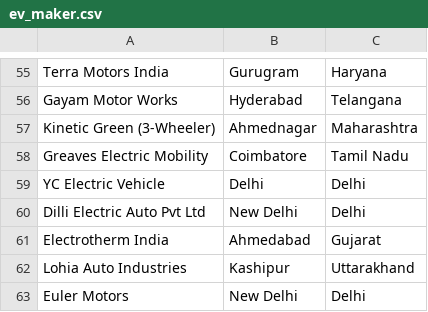
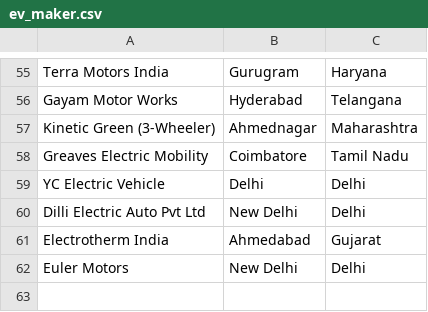
Before and after one commit to dietadestina/PA_EVCast, a CSV file: ev_maker.csv, drawn as a sheet; only a part is shown, gaps mark what is left out; the diff names each change by its address in the sheet, - before the commit and + after, or states it on an @@ line.

Commit message:
Add files via upload

```diff
--- a/ev_maker.csv
+++ b/ev_maker.csv
-row 62: Lohia Auto Industries | Kashipur | Uttarakhand
```
